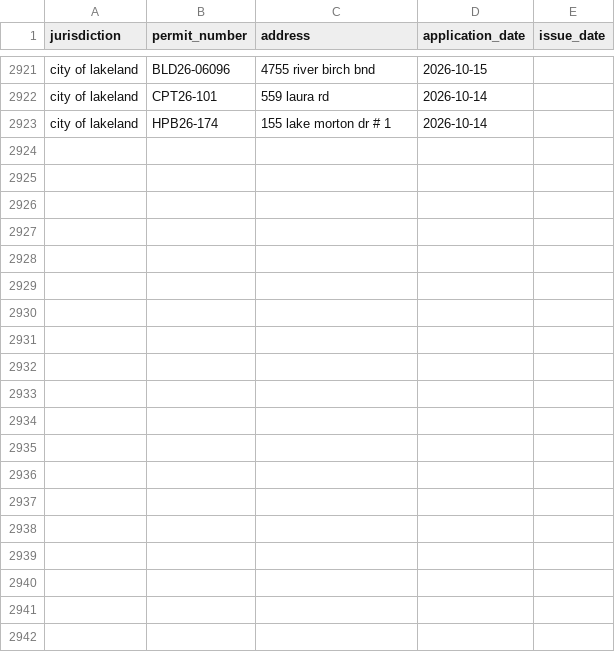
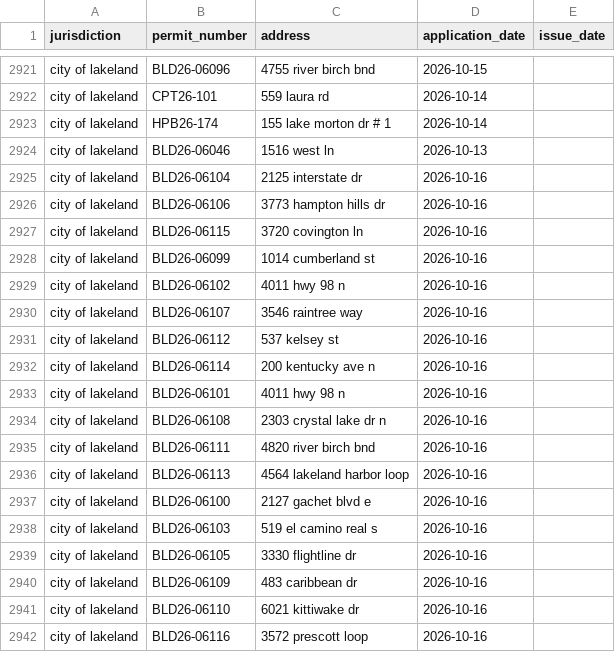
Before and after one commit to Solcatcher/Permit-Lead, a CSV file: data/dedup_index.csv, drawn as a sheet; only a part is shown, gaps mark what is left out; the diff names each change by its address in the sheet, - before the commit and + after, or states it on an @@ line.

```diff
--- a/data/dedup_index.csv
+++ b/data/dedup_index.csv
+row 2924: city of lakeland | BLD26-06046 | 1516 west ln | 2026-10-13
+row 2925: city of lakeland | BLD26-06104 | 2125 interstate dr | 2026-10-16
+row 2926: city of lakeland | BLD26-06106 | 3773 hampton hills dr | 2026-10-16
+row 2927: city of lakeland | BLD26-06115 | 3720 covington ln | 2026-10-16
+row 2928: city of lakeland | BLD26-06099 | 1014 cumberland st | 2026-10-16
+row 2929: city of lakeland | BLD26-06102 | 4011 hwy 98 n | 2026-10-16
+row 2930: city of lakeland | BLD26-06107 | 3546 raintree way | 2026-10-16
+row 2931: city of lakeland | BLD26-06112 | 537 kelsey st | 2026-10-16
+row 2932: city of lakeland | BLD26-06114 | 200 kentucky ave n | 2026-10-16
+row 2933: city of lakeland | BLD26-06101 | 4011 hwy 98 n | 2026-10-16
+row 2934: city of lakeland | BLD26-06108 | 2303 crystal lake dr n | 2026-10-16
+row 2935: city of lakeland | BLD26-06111 | 4820 river birch bnd | 2026-10-16
+row 2936: city of lakeland | BLD26-06113 | 4564 lakeland harbor loop | 2026-10-16
+row 2937: city of lakeland | BLD26-06100 | 2127 gachet blvd e | 2026-10-16
+row 2938: city of lakeland | BLD26-06103 | 519 el camino real s | 2026-10-16
+row 2939: city of lakeland | BLD26-06105 | 3330 flightline dr | 2026-10-16
+row 2940: city of lakeland | BLD26-06109 | 483 caribbean dr | 2026-10-16
+row 2941: city of lakeland | BLD26-06110 | 6021 kittiwake dr | 2026-10-16
+row 2942: city of lakeland | BLD26-06116 | 3572 prescott loop | 2026-10-16
```
Also changed, not shown: 3 other files.
